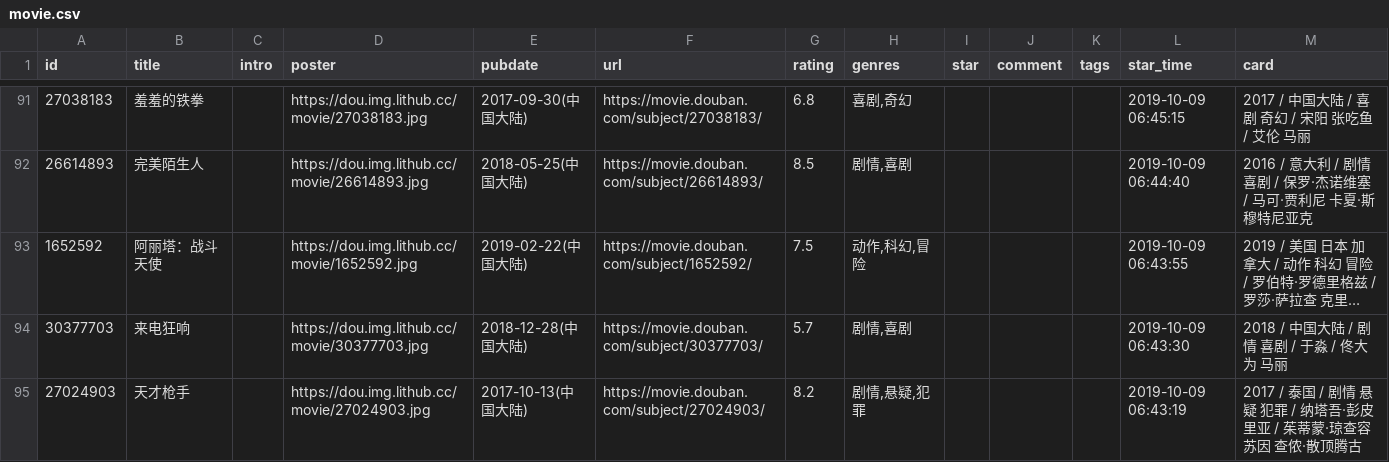
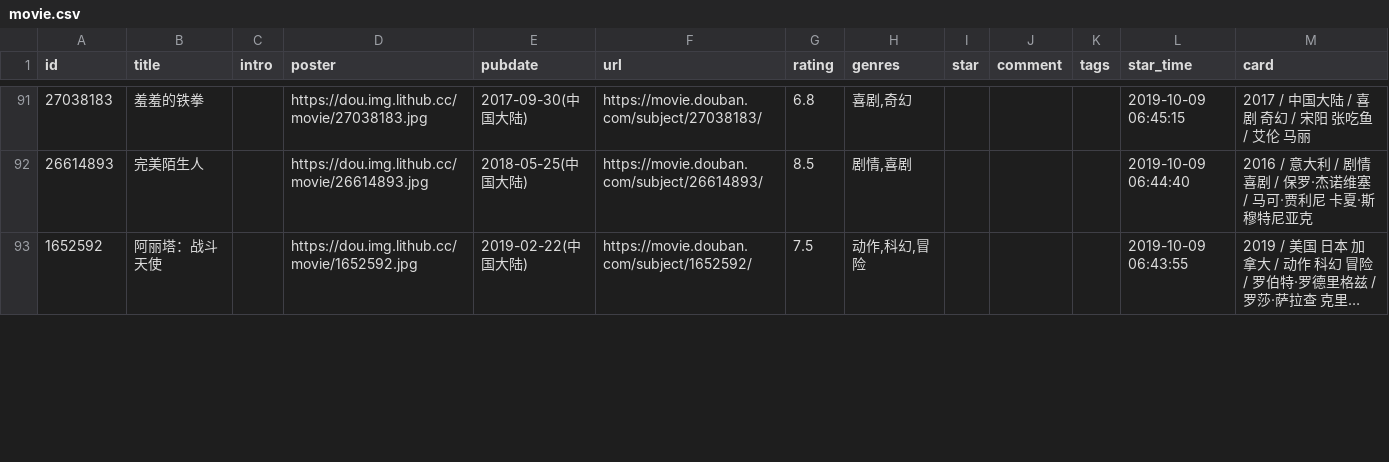
Before and after one commit to contr4l/blog, a CSV file: data/douban/movie.csv, drawn as a sheet; only a part is shown, gaps mark what is left out; long unchanged cells end in …; removed rows and columns are numbered as before the commit, all else as after; the diff covers the shown part only; the diff names each change by its address in the sheet, - before the commit and + after, or states it on an @@ line.

Commit message:
chore: update douban data

```diff
--- a/data/douban/movie.csv
+++ b/data/douban/movie.csv
-row 94: 30377703 | 来电狂响 |  | https://dou.img.lithub.cc/movie/30377703.jpg | 2018-12-28(中国大陆) | https://movie.douban.com/subject/30377703/ | 5.7 | 剧情,喜剧 |  |  |  | 2019-10-09 06:43:30 | 2018 / 中国大陆 / 剧情 喜剧 / 于淼 / 佟大为 马丽
-row 95: 27024903 | 天才枪手 |  | https://dou.img.lithub.cc/movie/27024903.jpg | 2017-10-13(中国大陆) | https://movie.douban.com/subject/27024903/ | 8.2 | 剧情,悬疑,犯罪 |  |  |  | 2019-10-09 06:43:19 | 2017 / 泰国 / 剧情 悬疑 犯罪 / 纳塔吾·彭皮里亚 / 茱蒂蒙·琼查容苏因 查侬·散顶腾古
```
Also changed, not shown: 5 added rows and 3 removed rows elsewhere in this file.
